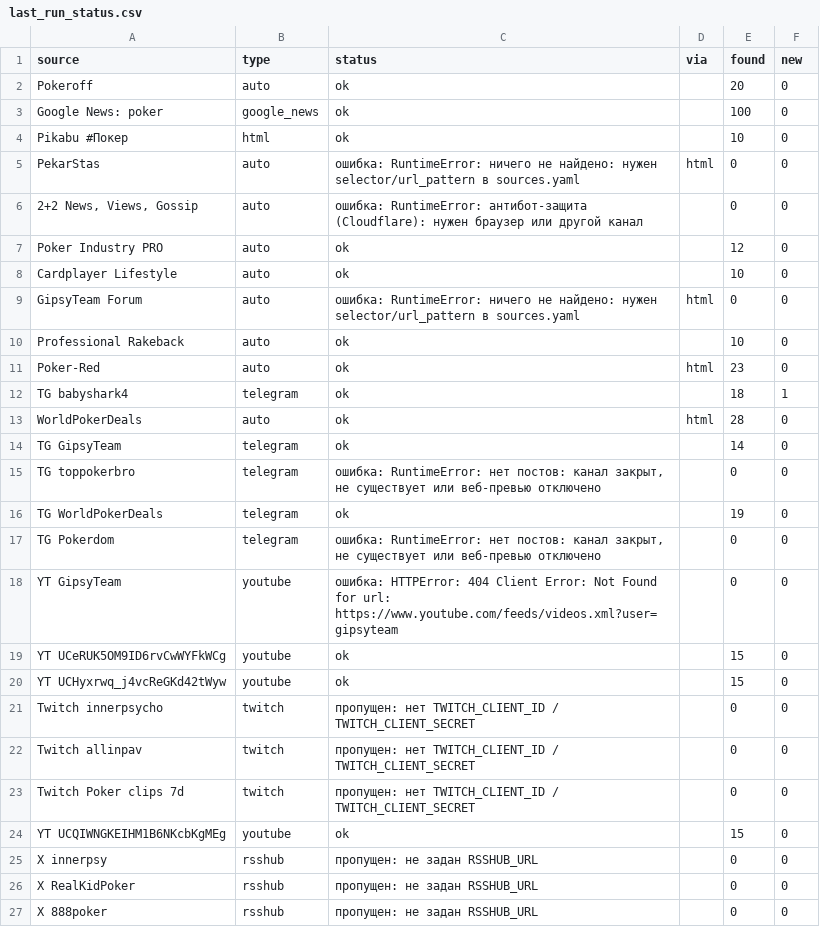
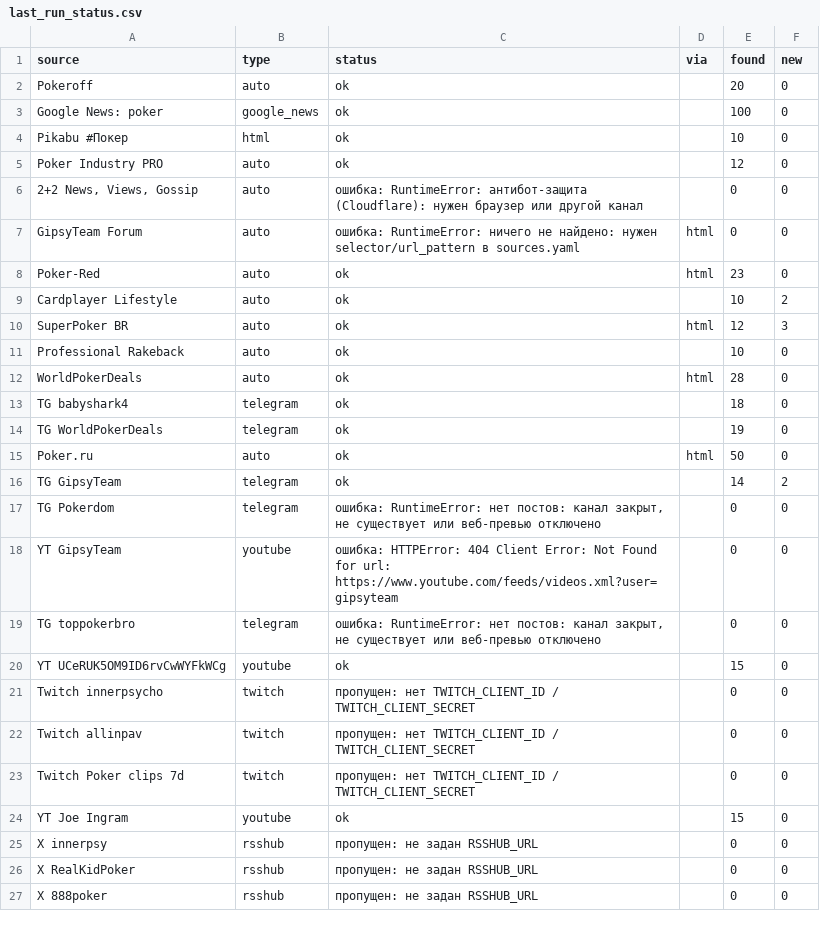
Before and after one commit to marta702/pokeroff-news, a CSV file: out/last_run_status.csv, drawn as a sheet; only a part is shown; the diff covers the shown part only.

```diff
--- a/out/last_run_status.csv
+++ b/out/last_run_status.csv
@@ -4,18 +4,18 @@ Google News: poker,google_news,ok,,100,0
 Pikabu #Покер,html,ok,,10,0
-PekarStas,auto,ошибка: RuntimeError: ничего не найдено: нужен selector/url_pattern в sources.yaml,html,0,0
+Poker Industry PRO,auto,ok,,12,0
 "2+2 News, Views, Gossip",auto,ошибка: RuntimeError: антибот-защита (Cloudflare): нужен браузер или другой канал,,0,0
-Poker Industry PRO,auto,ok,,12,0
-Cardplayer Lifestyle,auto,ok,,10,0
 GipsyTeam Forum,auto,ошибка: RuntimeError: ничего не найдено: нужен selector/url_pattern в sources.yaml,html,0,0
+Poker-Red,auto,ok,html,23,0
+Cardplayer Lifestyle,auto,ok,,10,2
+SuperPoker BR,auto,ok,html,12,3
 Professional Rakeback,auto,ok,,10,0
-Poker-Red,auto,ok,html,23,0
-TG babyshark4,telegram,ok,,18,1
 WorldPokerDeals,auto,ok,html,28,0
-TG GipsyTeam,telegram,ok,,14,0
-TG toppokerbro,telegram,"ошибка: RuntimeError: нет постов: канал закрыт, не существует или веб-превью отключено",,0,0
+TG babyshark4,telegram,ok,,18,0
 TG WorldPokerDeals,telegram,ok,,19,0
+Poker.ru,auto,ok,html,50,0
+TG GipsyTeam,telegram,ok,,14,2
 TG Pokerdom,telegram,"ошибка: RuntimeError: нет постов: канал закрыт, не существует или веб-превью отключено",,0,0
 YT GipsyTeam,youtube,ошибка: HTTPError: 404 Client Error: Not Found for url: https://www.youtube.com/feeds/videos.xml?user=gipsyteam,,0,0
+TG toppokerbro,telegram,"ошибка: RuntimeError: нет постов: канал закрыт, не существует или веб-превью отключено",,0,0
 YT UCeRUK5OM9ID6rvCwWYFkWCg,youtube,ok,,15,0
-YT UCHyxrwq_j4vcReGKd42tWyw,youtube,ok,,15,0
 Twitch innerpsycho,twitch,пропущен: нет TWITCH_CLIENT_ID / TWITCH_CLIENT_SECRET,,0,0
@@ -23,3 +23,3 @@ Twitch allinpav,twitch,пропущен: нет TWITCH_CLIENT_ID / TWITCH_CLIENT
 Twitch Poker clips 7d,twitch,пропущен: нет TWITCH_CLIENT_ID / TWITCH_CLIENT_SECRET,,0,0
-YT UCQIWNGKEIHM1B6NKcbKgMEg,youtube,ok,,15,0
+YT Joe Ingram,youtube,ok,,15,0
 X innerpsy,rsshub,пропущен: не задан RSSHUB_URL,,0,0
```
Also changed, not shown: 2 added rows and 2 removed rows elsewhere in this file, 2 other files.
